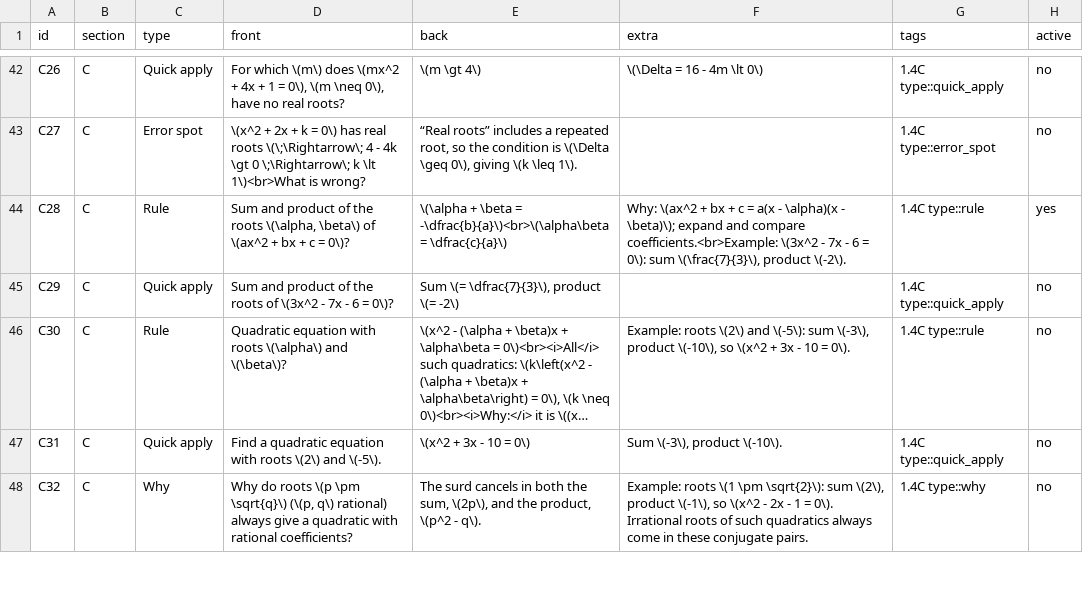
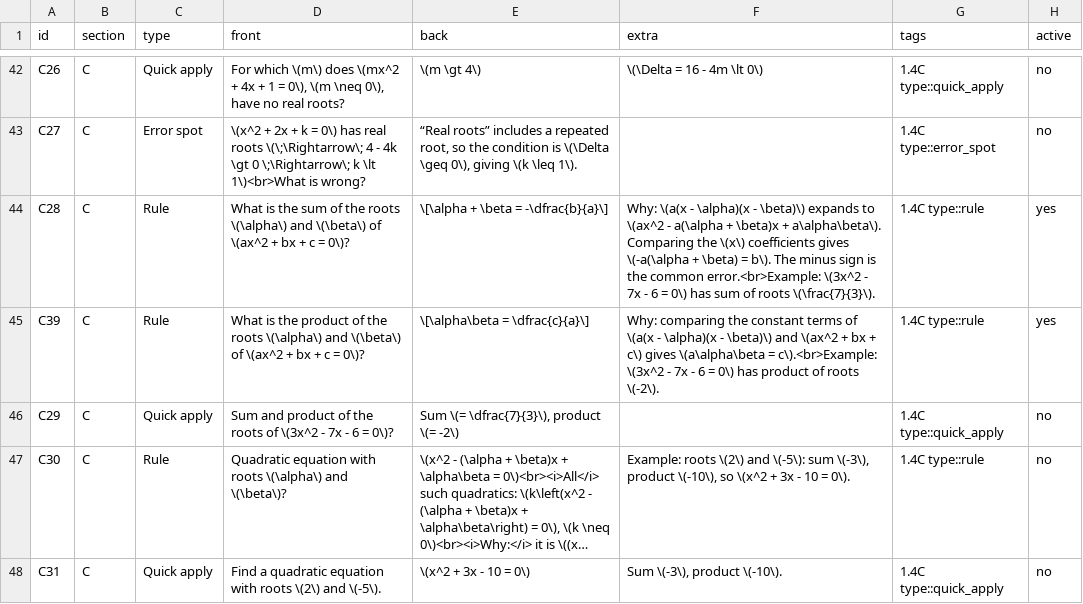
Before and after one commit to alxmjo/ib-math-aa-hl-anki, a CSV file: csv/1.4_equations.csv, drawn as a sheet; only a part is shown, gaps mark what is left out; the shorter side is filled out with more unchanged rows; long unchanged cells end in ….

Commit message:
1.4: split sum and product of roots into two cards (C28 sum, new C39 product)

```diff
--- a/csv/1.4_equations.csv
+++ b/csv/1.4_equations.csv
@@ -43,3 +43,4 @@ C26,C,Quick apply,"For which \(m\) does \(mx^2 + 4x + 1 = 0\), \(m \neq 0\), hav
 C27,C,Error spot,\(x^2 + 2x + k = 0\) has real roots \(\;\Rightarrow\; 4 - 4k \gt  0 \;\Rightarrow\; k \lt  1\)<br>What is wrong?,"“Real roots” includes a repeated root, so the condition is \(\Delta \geq 0\), giving \(k \leq 1\).",,1.4C type::error_spot,no
-C28,C,Rule,"Sum and product of the roots \(\alpha, \beta\) of \(ax^2 + bx + c = 0\)?",\(\alpha + \beta = -\dfrac{b}{a}\)<br>\(\alpha\beta = \dfrac{c}{a}\),"Why: \(ax^2 + bx + c = a(x - \alpha)(x - \beta)\); expand and compare coefficients.<br>Example: \(3x^2 - 7x - 6 = 0\): sum \(\frac{7}{3}\), product \(-2\).",1.4C type::rule,yes
+C28,C,Rule,What is the sum of the roots \(\alpha\) and \(\beta\) of \(ax^2 + bx + c = 0\)?,\[\alpha + \beta = -\dfrac{b}{a}\],Why: \(a(x - \alpha)(x - \beta)\) expands to \(ax^2 - a(\alpha + \beta)x + a\alpha\beta\). Comparing the \(x\) coefficients gives \(-a(\alpha + \beta) = b\). The minus sign is the common error.<br>Example: \(3x^2 - 7x - 6 = 0\) has sum of roots \(\frac{7}{3}\).,1.4C type::rule,yes
+C39,C,Rule,What is the product of the roots \(\alpha\) and \(\beta\) of \(ax^2 + bx + c = 0\)?,\[\alpha\beta = \dfrac{c}{a}\],Why: comparing the constant terms of \(a(x - \alpha)(x - \beta)\) and \(ax^2 + bx + c\) gives \(a\alpha\beta = c\).<br>Example: \(3x^2 - 7x - 6 = 0\) has product of roots \(-2\).,1.4C type::rule,yes
 C29,C,Quick apply,Sum and product of the roots of \(3x^2 - 7x - 6 = 0\)?,"Sum \(= \dfrac{7}{3}\), product \(= -2\)",,1.4C type::quick_apply,no
```
Also changed, not shown: 1 other file.
